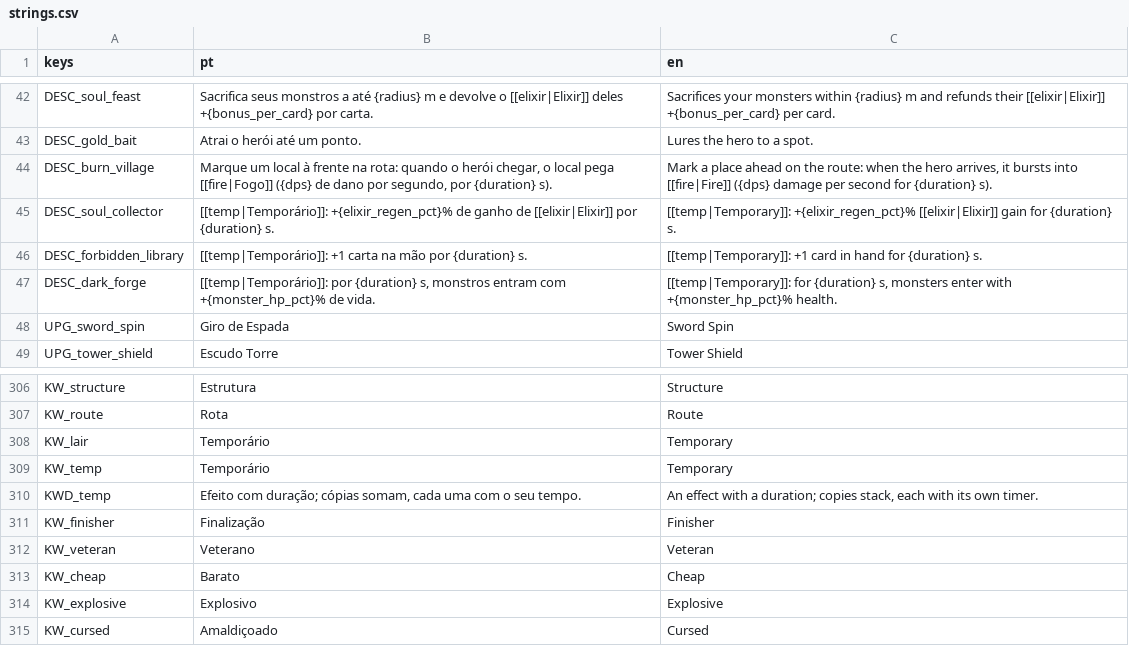
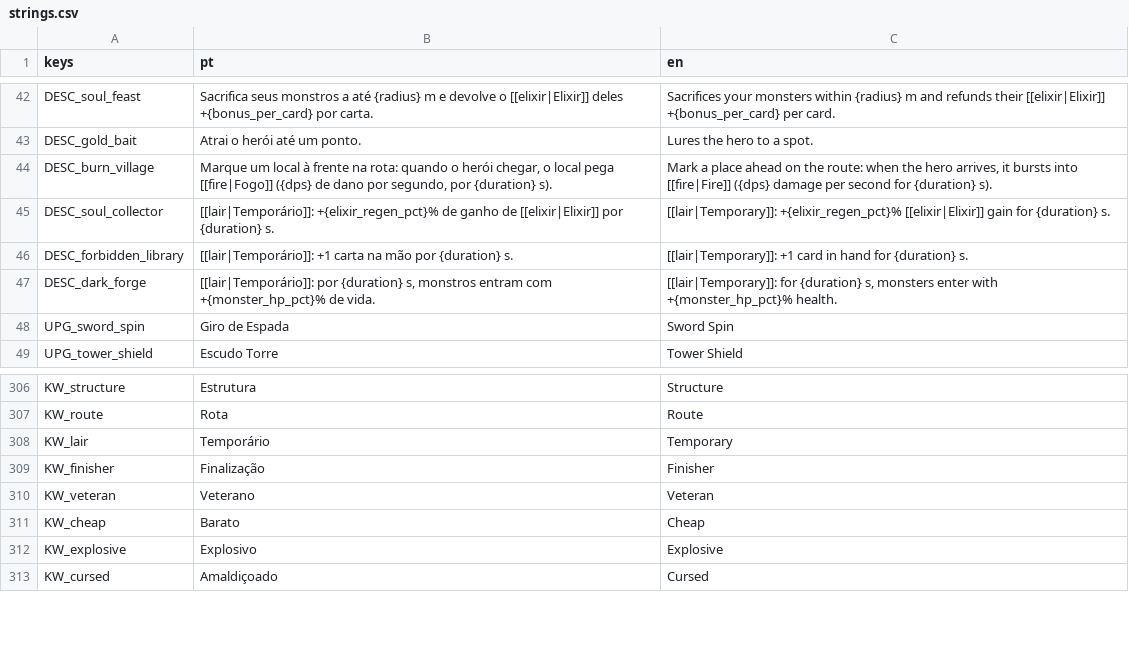
Before and after one commit to gabriellazycat/LastBoss, a CSV file: locale/strings.csv, drawn as a sheet; only a part is shown, gaps mark what is left out.

```diff
--- a/locale/strings.csv
+++ b/locale/strings.csv
@@ -44,5 +44,5 @@ DESC_gold_bait,Atrai o herói até um ponto.,Lures the hero to a spot.
 DESC_burn_village,"Marque um local à frente na rota: quando o herói chegar, o local pega [[fire|Fogo]] ({dps} de dano por segundo, por {duration} s).","Mark a place ahead on the route: when the hero arrives, it bursts into [[fire|Fire]] ({dps} damage per second for {duration} s)."
-DESC_soul_collector,"[[temp|Temporário]]: +{elixir_regen_pct}% de ganho de [[elixir|Elixir]] por {duration} s.","[[temp|Temporary]]: +{elixir_regen_pct}% [[elixir|Elixir]] gain for {duration} s."
-DESC_forbidden_library,"[[temp|Temporário]]: +1 carta na mão por {duration} s.","[[temp|Temporary]]: +1 card in hand for {duration} s."
-DESC_dark_forge,"[[temp|Temporário]]: por {duration} s, monstros entram com +{monster_hp_pct}% de vida.","[[temp|Temporary]]: for {duration} s, monsters enter with +{monster_hp_pct}% health."
+DESC_soul_collector,"[[lair|Temporário]]: +{elixir_regen_pct}% de ganho de [[elixir|Elixir]] por {duration} s.","[[lair|Temporary]]: +{elixir_regen_pct}% [[elixir|Elixir]] gain for {duration} s."
+DESC_forbidden_library,"[[lair|Temporário]]: +1 carta na mão por {duration} s.","[[lair|Temporary]]: +1 card in hand for {duration} s."
+DESC_dark_forge,"[[lair|Temporário]]: por {duration} s, monstros entram com +{monster_hp_pct}% de vida.","[[lair|Temporary]]: for {duration} s, monsters enter with +{monster_hp_pct}% health."
 UPG_sword_spin,Giro de Espada,Sword Spin
@@ -308,4 +308,2 @@ KW_route,Rota,Route
 KW_lair,Temporário,Temporary
-KW_temp,Temporário,Temporary
-KWD_temp,"Efeito com duração; cópias somam, cada uma com o seu tempo.","An effect with a duration; copies stack, each with its own timer."
 KW_finisher,Finalização,Finisher
```
